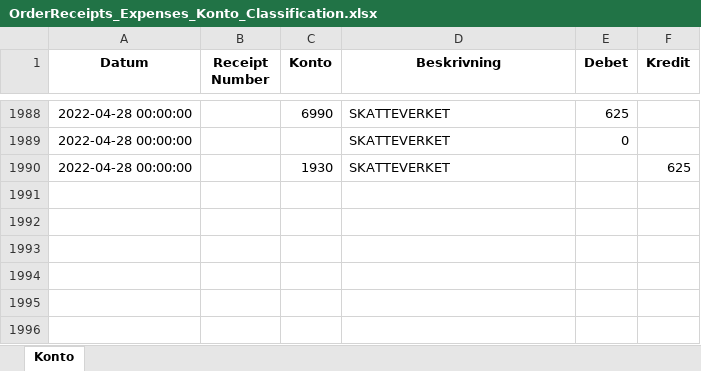
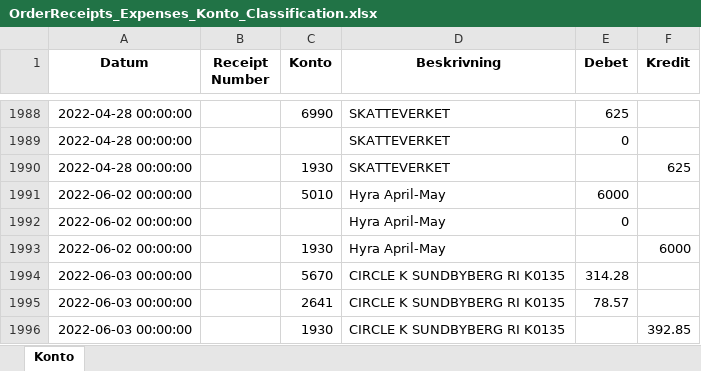
Before and after one commit to indbox/indbox.github.io, an Excel workbook: finance/OrderReceipts_Expenses_Konto_Classification.xlsx, sheet Konto, drawn as a sheet; only a part is shown, gaps mark what is left out; values as stored, in another font and other column widths than the file's, no borders; the diff names each change by its address in the sheet, - before the commit and + after, or states it on an @@ line.

Commit message:
OrderReceipts_Expenses_Konto_Classification.xlsx/OrderReceipts_Expenses_Konto_Classification.csv: Entered 6 new rows for week ending 2022-06-05 (total 1995 rows)

```diff
--- a/finance/OrderReceipts_Expenses_Konto_Classification.xlsx (sheet Konto)
+++ b/finance/OrderReceipts_Expenses_Konto_Classification.xlsx (sheet Konto)
+row 1991: 2022-06-02 00:00:00 |  | 5010 | Hyra April-May | 6000
+row 1992: 2022-06-02 00:00:00 |  |  | Hyra April-May | 0
+row 1993: 2022-06-02 00:00:00 |  | 1930 | Hyra April-May |  | 6000
+row 1994: 2022-06-03 00:00:00 |  | 5670 | CIRCLE K SUNDBYBERG RI K0135 | 314.28
+row 1995: 2022-06-03 00:00:00 |  | 2641 | CIRCLE K SUNDBYBERG RI K0135 | 78.57
+row 1996: 2022-06-03 00:00:00 |  | 1930 | CIRCLE K SUNDBYBERG RI K0135 |  | 392.85
```
Also changed, not shown: 1 other file.
